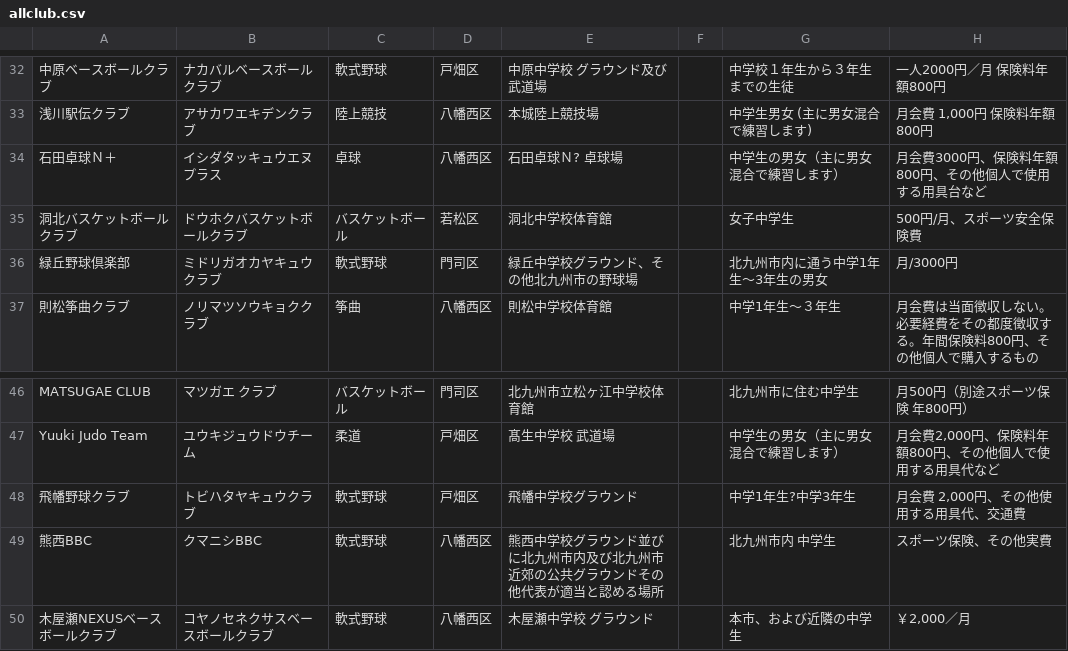
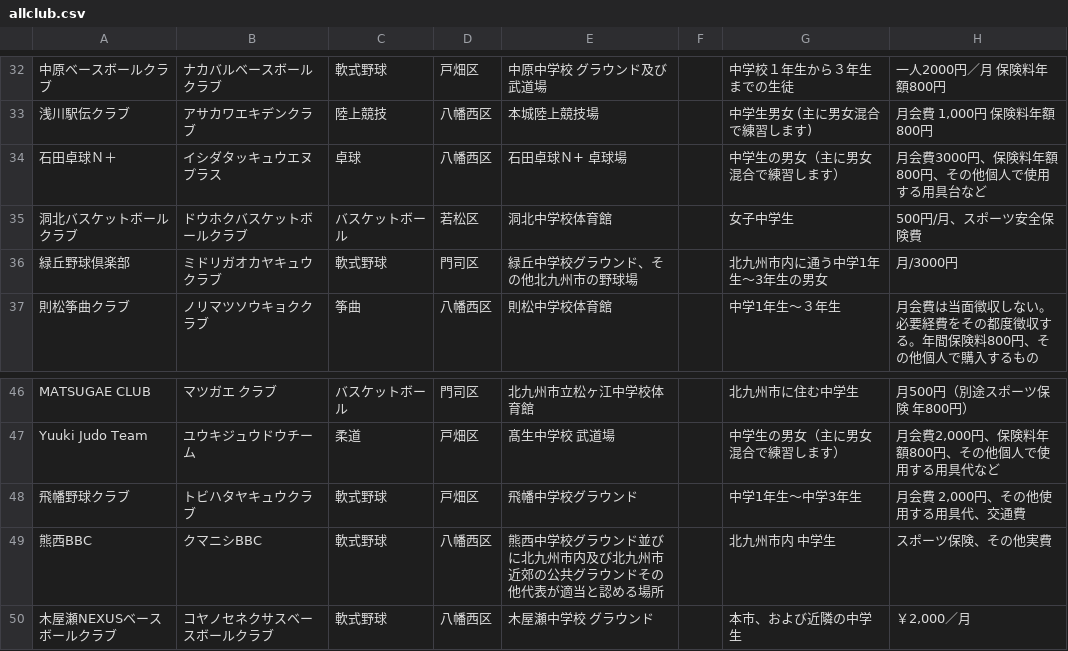
Before and after one commit to ryosuke1105/test.community, a CSV file: allclub.csv, drawn as a sheet; only a part is shown, gaps mark what is left out; the diff names each change by its address in the sheet, - before the commit and + after, or states it on an @@ line.

Commit message:
Update allclub.csv

```diff
--- a/allclub.csv
+++ b/allclub.csv
-E34: 石田卓球Ｎ? 卓球場
+E34: 石田卓球Ｎ+ 卓球場
-G48: 中学1年生?中学3年生
+G48: 中学1年生～中学3年生
```
